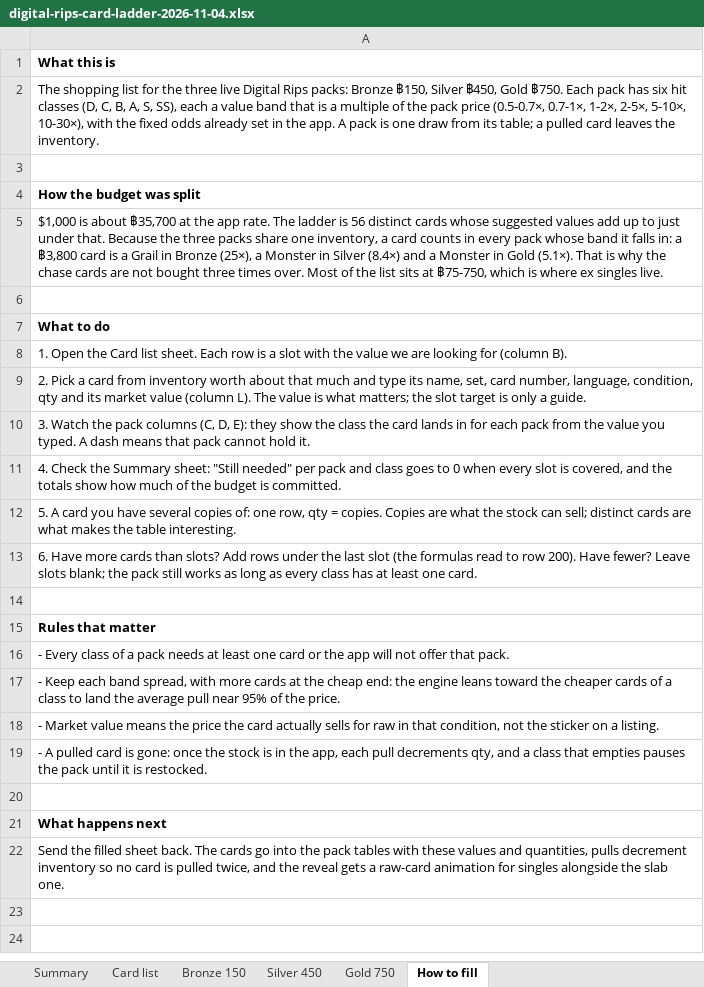
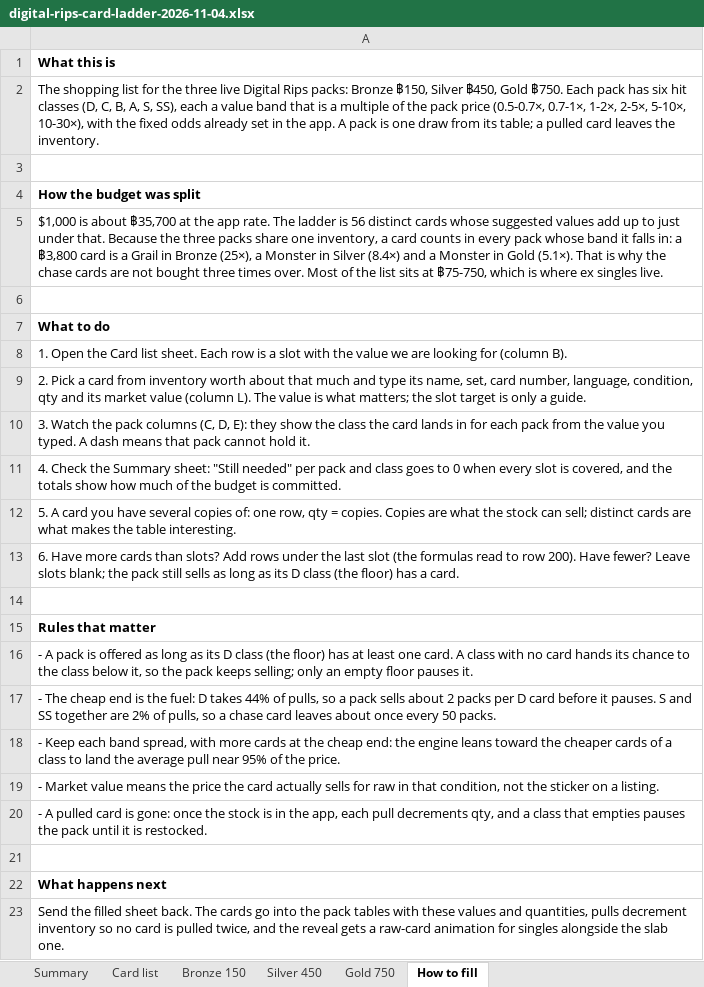
Before and after one commit to bdotcole/cardstreetv2, an Excel workbook: docs/specs/digital-rips-card-ladder-2026-11-04.xlsx, sheet How to fill, drawn as a sheet; values as stored, in another font and other column widths than the file's, no borders; the diff names each change by its address in the sheet, - before the commit and + after, or states it on an @@ line.

```diff
--- a/docs/specs/digital-rips-card-ladder-2026-11-04.xlsx (sheet How to fill)
+++ b/docs/specs/digital-rips-card-ladder-2026-11-04.xlsx (sheet How to fill)
-A13: …pack still works as long as every class has at least one card.
+A13: …pack still sells as long as its D class (the floor) has a card.
-A16: - Every class of a pack needs at least one card or the app will not offer that pack.
+A16: - A pack is offered as long as its D class (the floor) has at least one card. A class with no card hands its chance to the class below it, so the pack keeps selling; only an empty floor pauses it.
+row 17: - The cheap end is the fuel: D takes 44% of pulls, so a pack sells about 2 packs per D card before it pauses. S and SS together are 2% of pulls, so a chase card leaves about once every 50 packs.
```
Also changed, not shown: sheet Summary, 6 other files.
